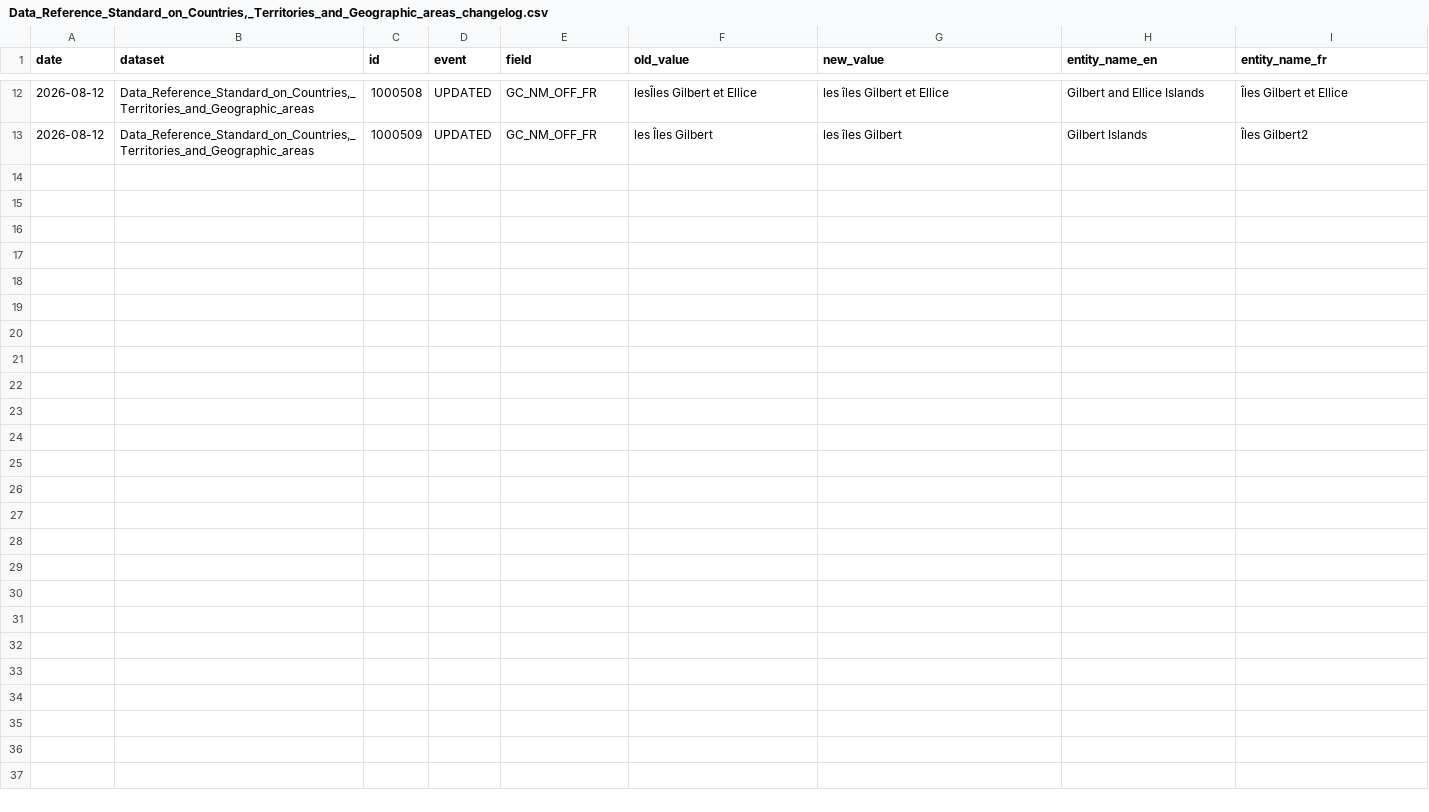
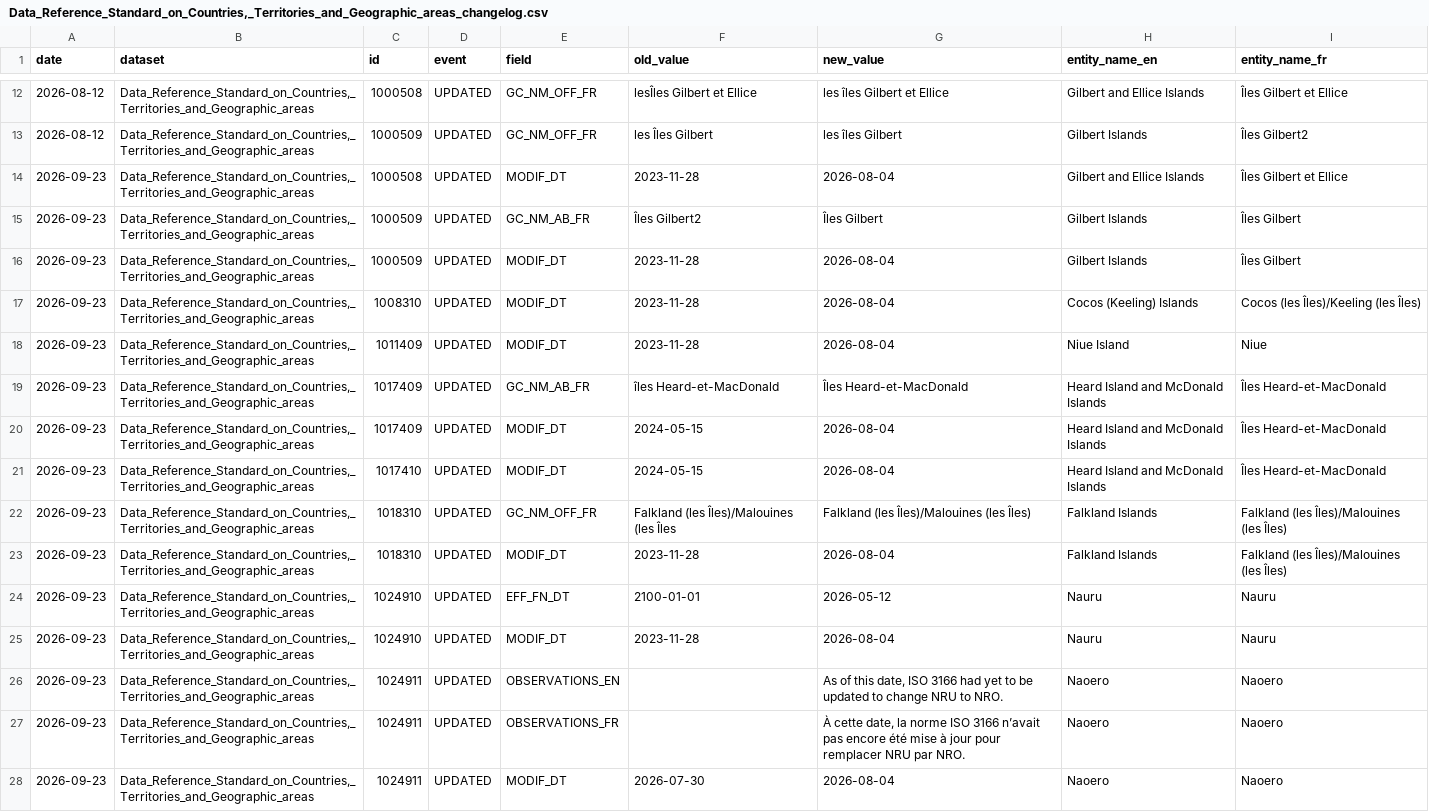
Before and after one commit to Jmikelittle/DRS_changlog, a CSV file: changelogs/Data_Reference_Standard_on_Countries,_Territories_and_Geographic_areas_changelog.csv, drawn as a sheet; only a part is shown, gaps mark what is left out.

```diff
--- a/changelogs/Data_Reference_Standard_on_Countries,_Territories_and_Geographic_areas_changelog.csv
+++ b/changelogs/Data_Reference_Standard_on_Countries,_Territories_and_Geographic_areas_changelog.csv
@@ -13 +13,16 @@ date,dataset,id,event,field,old_value,new_value,entity_name_en,entity_name_fr
 2026-08-12,"Data_Reference_Standard_on_Countries,_Territories_and_Geographic_areas",1000509,UPDATED,GC_NM_OFF_FR,les Îles Gilbert,les îles Gilbert,Gilbert Islands,Îles Gilbert2
+2026-09-23,"Data_Reference_Standard_on_Countries,_Territories_and_Geographic_areas",1000508,UPDATED,MODIF_DT,2023-11-28,2026-08-04,Gilbert and Ellice Islands,Îles Gilbert et Ellice
+2026-09-23,"Data_Reference_Standard_on_Countries,_Territories_and_Geographic_areas",1000509,UPDATED,GC_NM_AB_FR,Îles Gilbert2,Îles Gilbert,Gilbert Islands,Îles Gilbert
+2026-09-23,"Data_Reference_Standard_on_Countries,_Territories_and_Geographic_areas",1000509,UPDATED,MODIF_DT,2023-11-28,2026-08-04,Gilbert Islands,Îles Gilbert
+2026-09-23,"Data_Reference_Standard_on_Countries,_Territories_and_Geographic_areas",1008310,UPDATED,MODIF_DT,2023-11-28,2026-08-04,Cocos (Keeling) Islands,Cocos (les Îles)/Keeling (les Îles)
+2026-09-23,"Data_Reference_Standard_on_Countries,_Territories_and_Geographic_areas",1011409,UPDATED,MODIF_DT,2023-11-28,2026-08-04,Niue Island,Niue
+2026-09-23,"Data_Reference_Standard_on_Countries,_Territories_and_Geographic_areas",1017409,UPDATED,GC_NM_AB_FR,îles Heard-et-MacDonald,Îles Heard-et-MacDonald,Heard Island and McDonald Islands,Îles Heard-et-MacDonald
+2026-09-23,"Data_Reference_Standard_on_Countries,_Territories_and_Geographic_areas",1017409,UPDATED,MODIF_DT,2024-05-15,2026-08-04,Heard Island and McDonald Islands,Îles Heard-et-MacDonald
+2026-09-23,"Data_Reference_Standard_on_Countries,_Territories_and_Geographic_areas",1017410,UPDATED,MODIF_DT,2024-05-15,2026-08-04,Heard Island and McDonald Islands,Îles Heard-et-MacDonald
+2026-09-23,"Data_Reference_Standard_on_Countries,_Territories_and_Geographic_areas",1018310,UPDATED,GC_NM_OFF_FR,Falkland (les Îles)/Malouines (les Îles,Falkland (les Îles)/Malouines (les Îles),Falkland Islands,Falkland (les Îles)/Malouines (les Îles)
+2026-09-23,"Data_Reference_Standard_on_Countries,_Territories_and_Geographic_areas",1018310,UPDATED,MODIF_DT,2023-11-28,2026-08-04,Falkland Islands,Falkland (les Îles)/Malouines (les Îles)
+2026-09-23,"Data_Reference_Standard_on_Countries,_Territories_and_Geographic_areas",1024910,UPDATED,EFF_FN_DT,2100-01-01,2026-05-12,Nauru,Nauru
+2026-09-23,"Data_Reference_Standard_on_Countries,_Territories_and_Geographic_areas",1024910,UPDATED,MODIF_DT,2023-11-28,2026-08-04,Nauru,Nauru
+2026-09-23,"Data_Reference_Standard_on_Countries,_Territories_and_Geographic_areas",1024911,UPDATED,OBSERVATIONS_EN,,"As of this date, ISO 3166 had yet to be updated to change NRU to NRO.",Naoero,Naoero
+2026-09-23,"Data_Reference_Standard_on_Countries,_Territories_and_Geographic_areas",1024911,UPDATED,OBSERVATIONS_FR,,"À cette date, la norme ISO 3166 n’avait pas encore été mise à jour pour remplacer NRU par NRO.",Naoero,Naoero
+2026-09-23,"Data_Reference_Standard_on_Countries,_Territories_and_Geographic_areas",1024911,UPDATED,MODIF_DT,2026-07-30,2026-08-04,Naoero,Naoero
```
Also changed, not shown: downloaded_datasets/Data_Reference_Standard_on_Countries,_Territories_and_Geographic_areas.csv, 1 other file.
